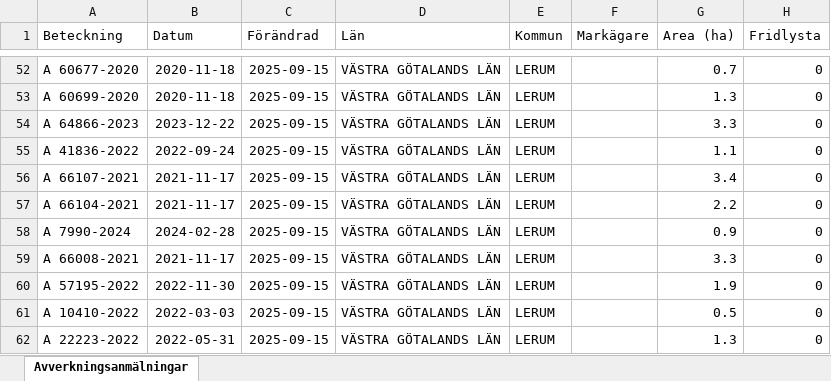
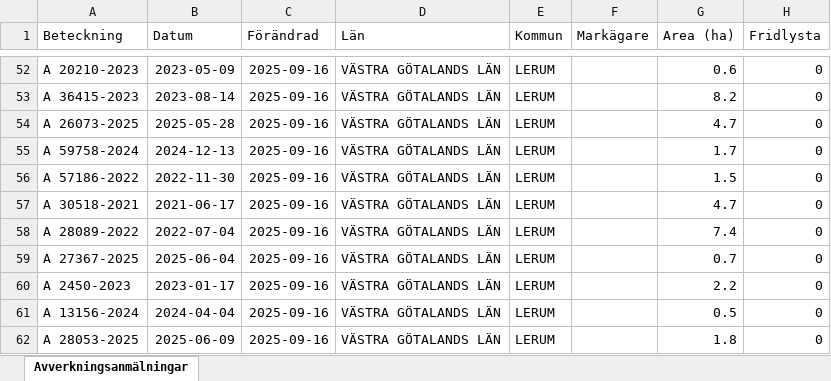
Before and after one commit to klasma/Logging_1441, an Excel workbook: Översikt LERUM.xlsx, sheet Avverkningsanmälningar, drawn as a sheet; only a part is shown, gaps mark what is left out; values as stored, in another font and other column widths than the file's, no borders; the diff covers the shown part only; the diff names each change by its address in the sheet, - before the commit and + after, or states it on an @@ line.

```diff
--- a/Översikt LERUM.xlsx (sheet Avverkningsanmälningar)
+++ b/Översikt LERUM.xlsx (sheet Avverkningsanmälningar)
-A52 (Beteckning): A 60677-2020
+A52 (Beteckning): A 20210-2023
-B52 (Datum): 2020-11-18
+B52 (Datum): 2023-05-09
-C52:C62 (Förändrad): 2025-09-15
+C52:C62 (Förändrad): 2025-09-16
-G52 (Area (ha)): 0.7
+G52 (Area (ha)): 0.6
-A53 (Beteckning): A 60699-2020
+A53 (Beteckning): A 36415-2023
-B53 (Datum): 2020-11-18
+B53 (Datum): 2023-08-14
-G53 (Area (ha)): 1.3
+G53 (Area (ha)): 8.2
-A54 (Beteckning): A 64866-2023
+A54 (Beteckning): A 26073-2025
-B54 (Datum): 2023-12-22
+B54 (Datum): 2025-05-28
-G54 (Area (ha)): 3.3
+G54 (Area (ha)): 4.7
-A55 (Beteckning): A 41836-2022
+A55 (Beteckning): A 59758-2024
-B55 (Datum): 2022-09-24
+B55 (Datum): 2024-12-13
-G55 (Area (ha)): 1.1
+G55 (Area (ha)): 1.7
-A56 (Beteckning): A 66107-2021
+A56 (Beteckning): A 57186-2022
-B56 (Datum): 2021-11-17
+B56 (Datum): 2022-11-30
-G56 (Area (ha)): 3.4
+G56 (Area (ha)): 1.5
-A57 (Beteckning): A 66104-2021
+A57 (Beteckning): A 30518-2021
-B57 (Datum): 2021-11-17
+B57 (Datum): 2021-06-17
-G57 (Area (ha)): 2.2
+G57 (Area (ha)): 4.7
-A58 (Beteckning): A 7990-2024
+A58 (Beteckning): A 28089-2022
-B58 (Datum): 2024-02-28
+B58 (Datum): 2022-07-04
-G58 (Area (ha)): 0.9
+G58 (Area (ha)): 7.4
-A59 (Beteckning): A 66008-2021
+A59 (Beteckning): A 27367-2025
-B59 (Datum): 2021-11-17
+B59 (Datum): 2025-06-04
-G59 (Area (ha)): 3.3
+G59 (Area (ha)): 0.7
-A60 (Beteckning): A 57195-2022
+A60 (Beteckning): A 2450-2023
-B60 (Datum): 2022-11-30
+B60 (Datum): 2023-01-17
-G60 (Area (ha)): 1.9
+G60 (Area (ha)): 2.2
-A61 (Beteckning): A 10410-2022
+A61 (Beteckning): A 13156-2024
-B61 (Datum): 2022-03-03
+B61 (Datum): 2024-04-04
-A62 (Beteckning): A 22223-2022
+A62 (Beteckning): A 28053-2025
-B62 (Datum): 2022-05-31
+B62 (Datum): 2025-06-09
-G62 (Area (ha)): 1.3
+G62 (Area (ha)): 1.8
```
Also changed, not shown: 357 edited cells elsewhere in this sheet, artfynd/A 14442-2025 artfynd.xlsx, artfynd/A 2438-2023 artfynd.xlsx, 53 other files.
